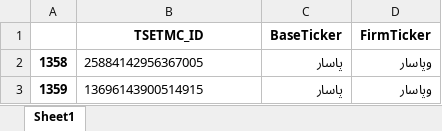
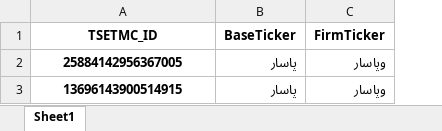
Before and after one commit to imahdimir/d-multi-BaseTickers-2-same-FirmTicker, an Excel workbook: data.xlsx, sheet Sheet1, drawn as a sheet; values as stored, in another font and other column widths than the file's, no borders; removed rows and columns are numbered as before the commit, all else as after; the diff names each change by its address in the sheet, - before the commit and + after, or states it on an @@ line.

Commit message:
TSETMC_ID set index

```diff
--- a/data.xlsx (sheet Sheet1)
+++ b/data.xlsx (sheet Sheet1)
-column A, rows 2-3: 1358 | 1359
@@ A2:A3 bold: off → on, alignment: left → center @@
```
